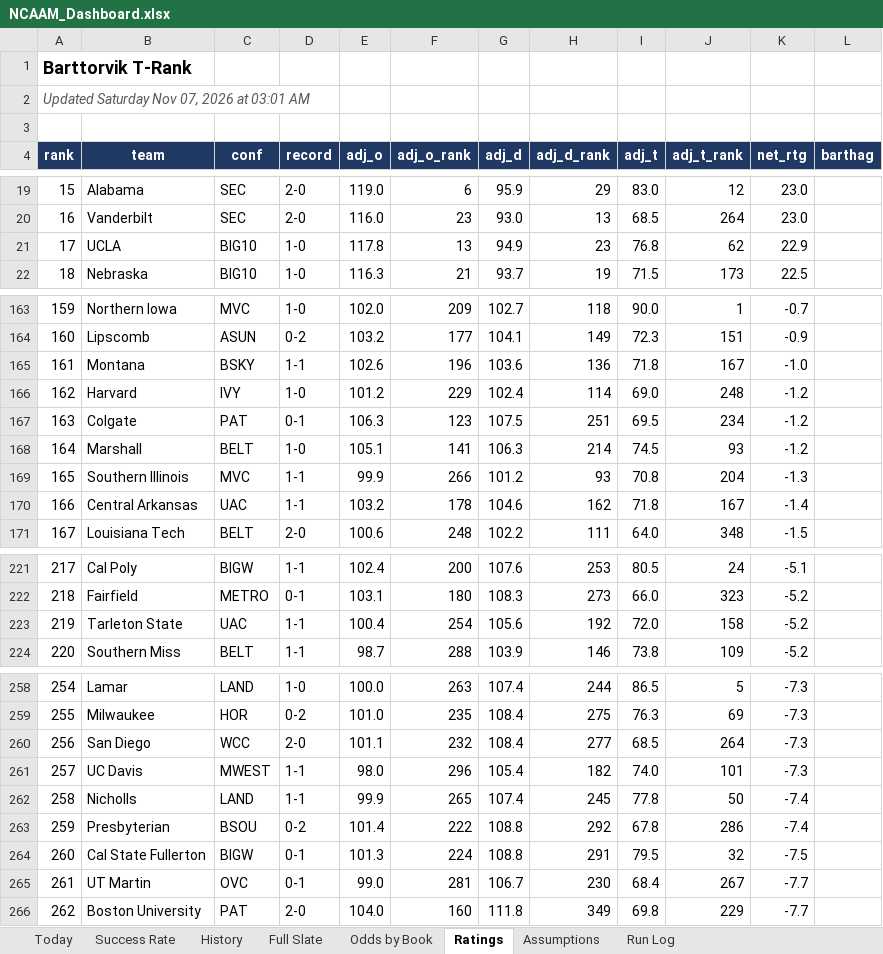
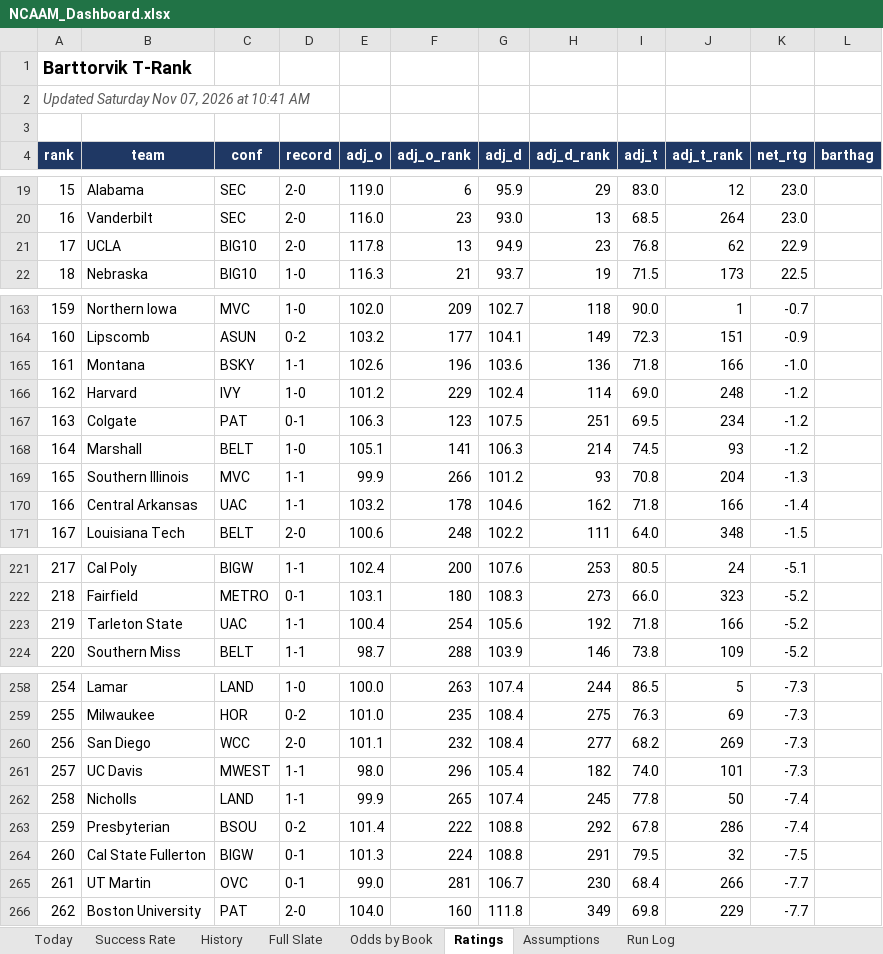
Before and after one commit to coltenmorris/ncaam-model, an Excel workbook: docs/NCAAM_Dashboard.xlsx, sheet Ratings, drawn as a sheet; only a part is shown, gaps mark what is left out; values as stored, in another font and other column widths than the file's, no borders; the diff covers the shown part only; the diff names each change by its address in the sheet, - before the commit and + after, or states it on an @@ line.

```diff
--- a/docs/NCAAM_Dashboard.xlsx (sheet Ratings)
+++ b/docs/NCAAM_Dashboard.xlsx (sheet Ratings)
-A2 (rank): Updated Saturday Nov 07, 2026 at 03:01 AM
+A2 (rank): Updated Saturday Nov 07, 2026 at 10:41 AM
-D21 (record): 1-0
+D21 (record): 2-0
-J165 (adj_t_rank): 167
+J165 (adj_t_rank): 166
-J170 (adj_t_rank): 167
+J170 (adj_t_rank): 166
-I223 (adj_t): 72.0
+I223 (adj_t): 71.8
-J223 (adj_t_rank): 158
+J223 (adj_t_rank): 166
-I260 (adj_t): 68.5
+I260 (adj_t): 68.2
-J260 (adj_t_rank): 264
+J260 (adj_t_rank): 269
-J265 (adj_t_rank): 267
+J265 (adj_t_rank): 266
```
Also changed, not shown: 9 edited cells elsewhere in this sheet, sheet History, sheet Odds by Book, sheet Today, sheet Full Slate, sheet Run Log, sheet Success Rate, 5 other files.
